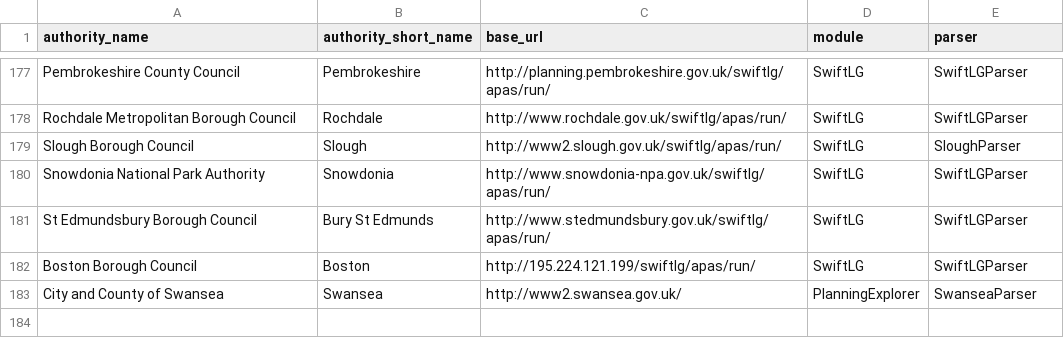
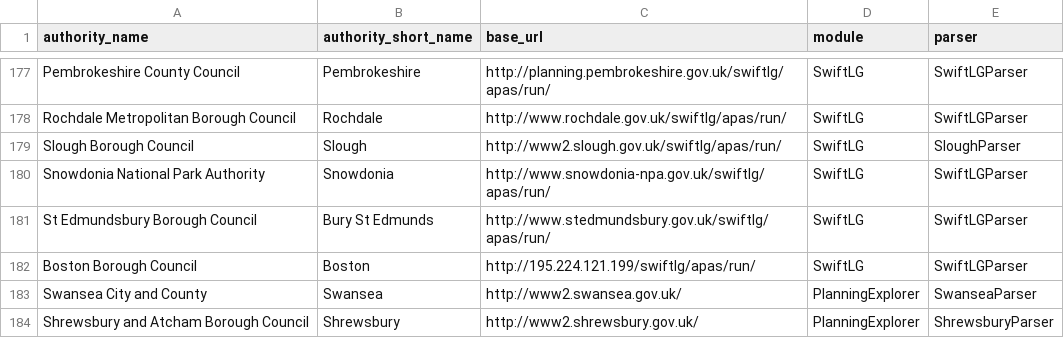
Before and after one commit to openaustralia/planningalerts, a CSV file: python_scrapers/SitesToGenerate.csv, drawn as a sheet; only a part is shown, gaps mark what is left out.

Commit message:
Add shrewsbury scraper.

```diff
--- a/python_scrapers/SitesToGenerate.csv
+++ b/python_scrapers/SitesToGenerate.csv
@@ -182,2 +182,3 @@
 "Boston Borough Council", "Boston", "http://195.224.121.199/swiftlg/apas/run/", "SwiftLG", "SwiftLGParser"
-"City and County of Swansea", "Swansea", "http://www2.swansea.gov.uk/", "PlanningExplorer", "SwanseaParser"
+"Swansea City and County", "Swansea", "http://www2.swansea.gov.uk/", "PlanningExplorer", "SwanseaParser"
+"Shrewsbury and Atcham Borough Council", "Shrewsbury", "http://www2.shrewsbury.gov.uk/", "PlanningExplorer", "ShrewsburyParser"
```
Also changed, not shown: 1 other file.
